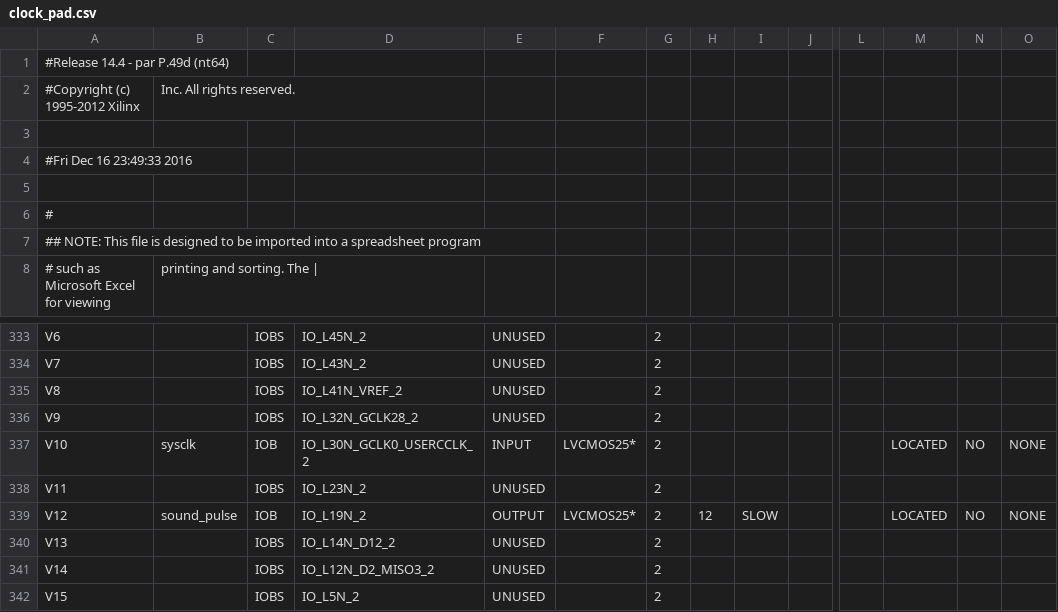
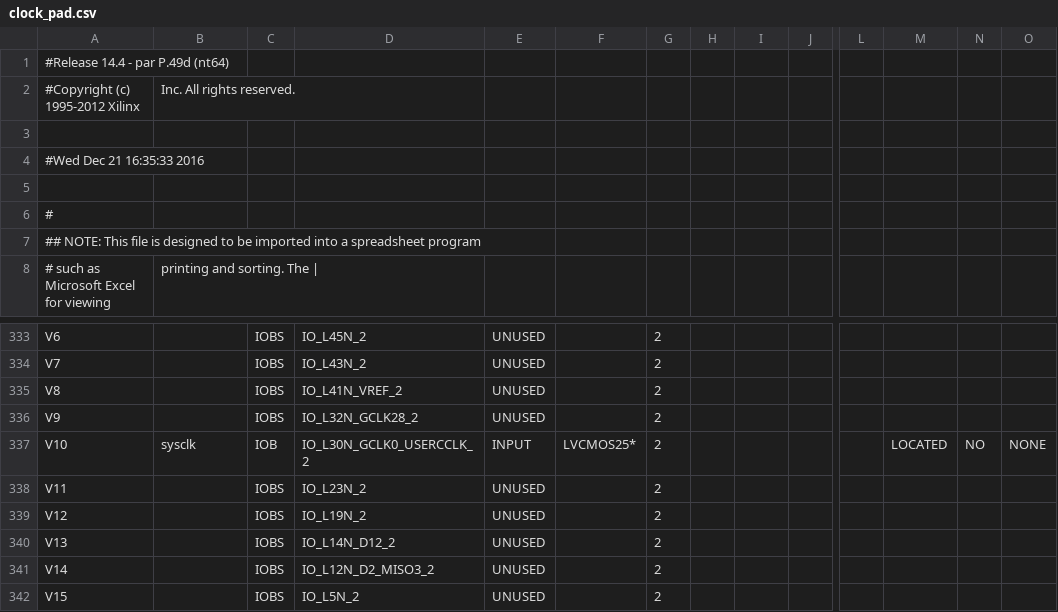
Before and after one commit to freazert/VHDL-clock, a CSV file: clock_pad.csv, drawn as a sheet; only a part is shown, gaps mark what is left out; the diff names each change by its address in the sheet, - before the commit and + after, or states it on an @@ line.

Commit message:
Geen Soundblock meer

```diff
--- a/clock_pad.csv
+++ b/clock_pad.csv
-A4: #Fri Dec 16 23:49:33 2016
+A4: #Wed Dec 21 16:35:33 2016
-B339: sound_pulse
+B339: (empty)
-C339: IOB
+C339: IOBS
-E339: OUTPUT
+E339: UNUSED
-F339: LVCMOS25*
+F339: (empty)
-H339: 12
+H339: (empty)
-I339: SLOW
+I339: (empty)
-M339: LOCATED
+M339: (empty)
-N339: NO
+N339: (empty)
-O339: NONE
+O339: (empty)
```
Also changed, not shown: 46 other files.
